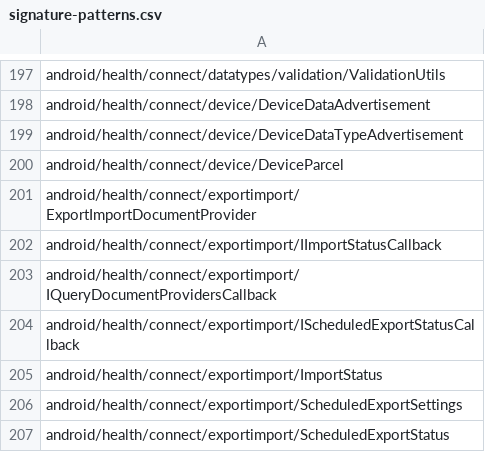
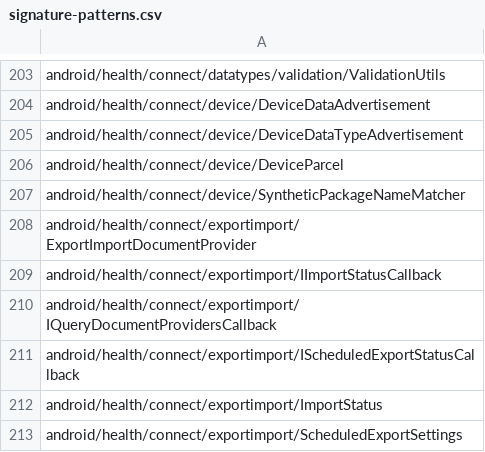
Before and after one commit to CodeLinaro-mirror/la_platform_prebuilts_module_sdk_HealthFitness, a CSV file: current/hiddenapi/signature-patterns.csv, drawn as a sheet; only a part is shown, gaps mark what is left out; the shorter side is filled out with more unchanged rows; the diff covers the shown part only; the diff names each change by its address in the sheet, - before the commit and + after, or states it on an @@ line.

```diff
--- a/current/hiddenapi/signature-patterns.csv
+++ b/current/hiddenapi/signature-patterns.csv
+row 207: android/health/connect/device/SyntheticPackageNameMatcher
```
Also changed, not shown: 6 added rows and 4 removed rows elsewhere in this file, current/hiddenapi/filtered-flags.csv, current/hiddenapi/filtered-stub-flags.csv, 12 other files.
